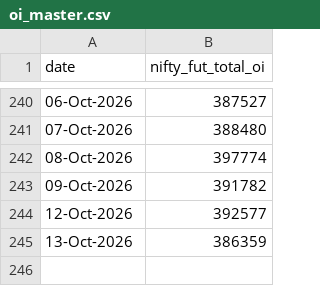
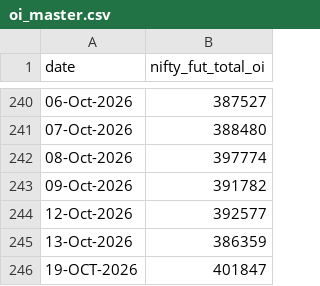
Before and after one commit to dheerkapil/gift-nifty-oi, a CSV file: data/oi_master.csv, drawn as a sheet; only a part is shown, gaps mark what is left out; the diff names each change by its address in the sheet, - before the commit and + after, or states it on an @@ line.

```diff
--- a/data/oi_master.csv
+++ b/data/oi_master.csv
+row 246: 19-OCT-2026 | 401847
```
Also changed, not shown: 1 other file.
